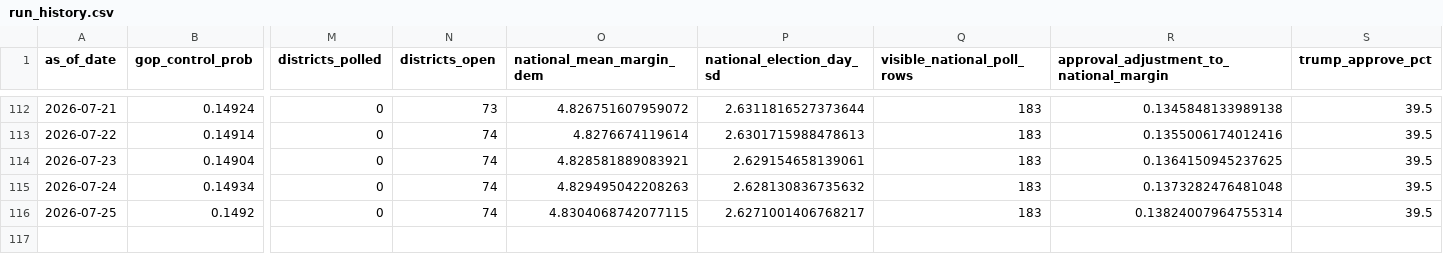
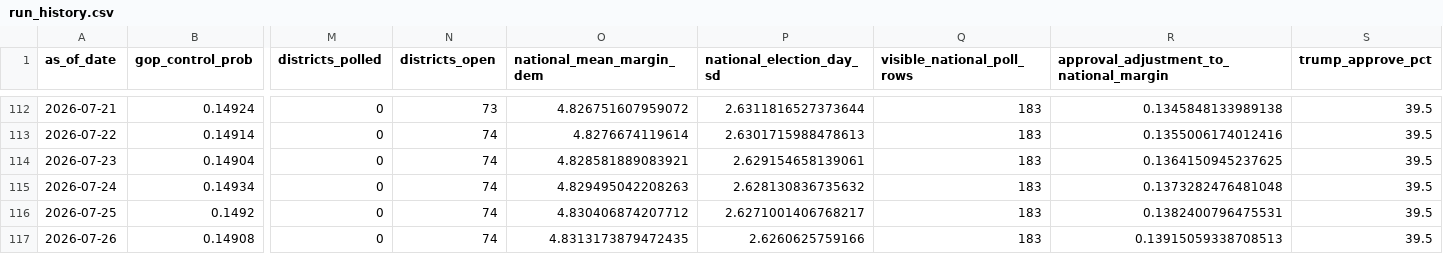
Before and after one commit to jaydendavisnc/election-forecast-2026, a CSV file: data/history/run_history.csv, drawn as a sheet; only a part is shown, gaps mark what is left out; rows hold the shown columns only; the diff names each change by its address in the sheet, - before the commit and + after, or states it on an @@ line.

```diff
--- a/data/history/run_history.csv
+++ b/data/history/run_history.csv
-O116 (national_mean_margin_dem): 4.8304068742077115
+O116 (national_mean_margin_dem): 4.830406874207712
-R116: 0.13824007964755314
+R116: 0.1382400796475531
+row 117: 2026-07-26 | 0.14908 | 0 | 74 | 4.8313173879472435 | 2.6260625759166 | 183 | 0.13915059338708513 | 39.5
```
Also changed, not shown: data/history/forecast_history.csv, data/runtime/latest/district_forecast.csv, 6 other files.
